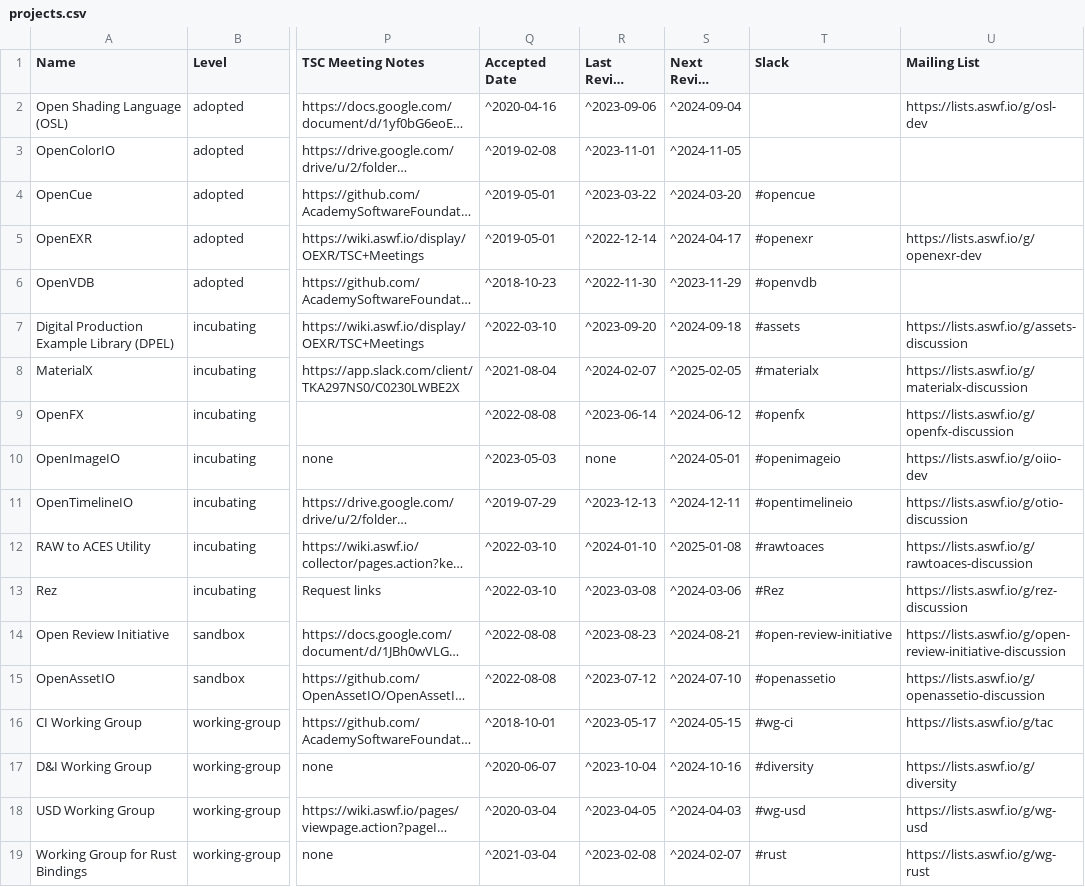
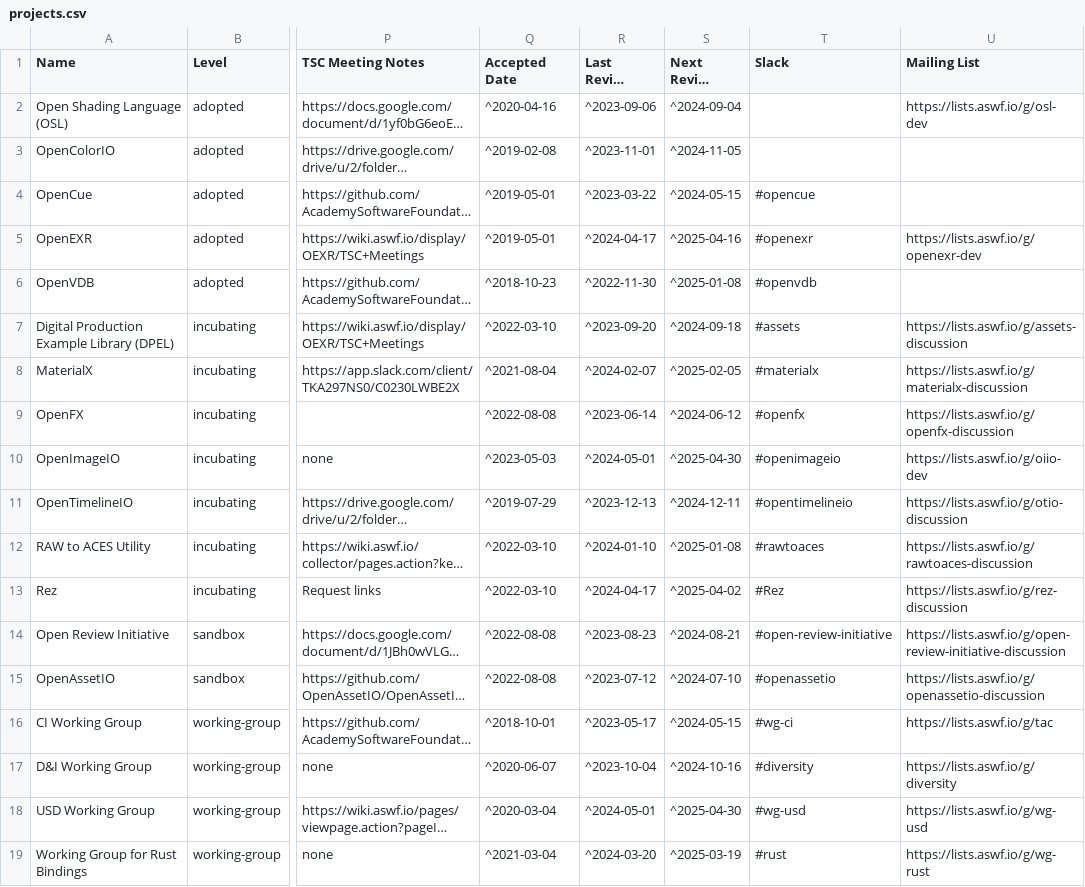
Before and after one commit to AcademySoftwareFoundation/tac, a CSV file: _data/projects.csv, drawn as a sheet; only a part is shown, gaps mark what is left out; long unchanged cells end in …; the diff names each change by its address in the sheet, - before the commit and + after, or states it on an @@ line.

```diff
--- a/_data/projects.csv
+++ b/_data/projects.csv
-S4 (Next Review Date): ^2024-03-20
+S4 (Next Review Date): ^2024-05-15
-R5 (Last Review Date): ^2022-12-14
+R5 (Last Review Date): ^2024-04-17
-S5 (Next Review Date): ^2024-04-17
+S5 (Next Review Date): ^2025-04-16
-S6 (Next Review Date): ^2023-11-29
+S6 (Next Review Date): ^2025-01-08
-R10 (Last Review Date): none
+R10 (Last Review Date): ^2024-05-01
-S10 (Next Review Date): ^2024-05-01
+S10 (Next Review Date): ^2025-04-30
-R13 (Last Review Date): ^2023-03-08
+R13 (Last Review Date): ^2024-04-17
-S13 (Next Review Date): ^2024-03-06
+S13 (Next Review Date): ^2025-04-02
-R18 (Last Review Date): ^2023-04-05
+R18 (Last Review Date): ^2024-05-01
-S18 (Next Review Date): ^2024-04-03
+S18 (Next Review Date): ^2025-04-30
-R19 (Last Review Date): ^2023-02-08
+R19 (Last Review Date): ^2024-03-20
-S19 (Next Review Date): ^2024-02-07
+S19 (Next Review Date): ^2025-03-19
```
